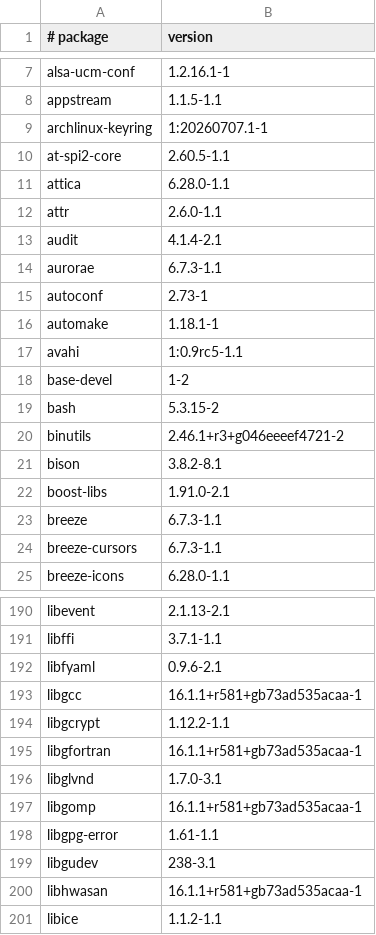
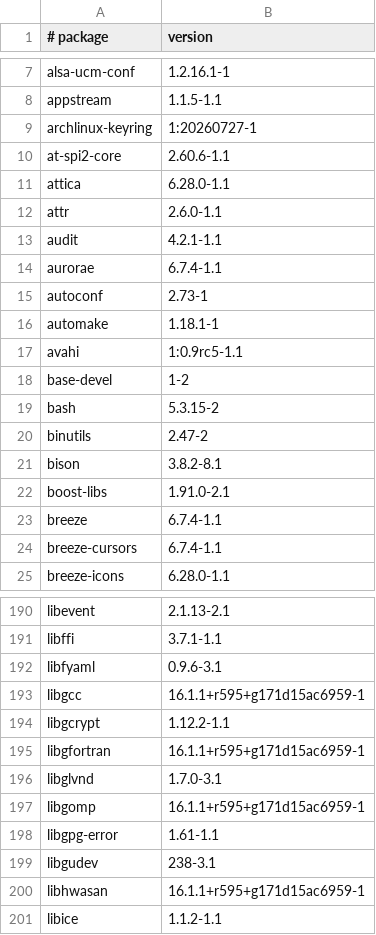
Before and after one commit to elecxyz/Kwin_AutoScroll, a TSV file: build-envs/cachyos/packages.lock.tsv, drawn as a sheet; only a part is shown, gaps mark what is left out; the diff covers the shown part only.

```diff
--- a/build-envs/cachyos/packages.lock.tsv
+++ b/build-envs/cachyos/packages.lock.tsv
@@ -8,8 +8,8 @@ alsa-ucm-conf	1.2.16.1-1
 appstream	1.1.5-1.1
-archlinux-keyring	1:20260707.1-1
-at-spi2-core	2.60.5-1.1
+archlinux-keyring	1:20260727-1
+at-spi2-core	2.60.6-1.1
 attica	6.28.0-1.1
 attr	2.6.0-1.1
-audit	4.1.4-2.1
-aurorae	6.7.3-1.1
+audit	4.2.1-1.1
+aurorae	6.7.4-1.1
 autoconf	2.73-1
@@ -19,7 +19,7 @@ base-devel	1-2
 bash	5.3.15-2
-binutils	2.46.1+r3+g046eeeef4721-2
+binutils	2.47-2
 bison	3.8.2-8.1
 boost-libs	1.91.0-2.1
-breeze	6.7.3-1.1
-breeze-cursors	6.7.3-1.1
+breeze	6.7.4-1.1
+breeze-cursors	6.7.4-1.1
 breeze-icons	6.28.0-1.1
@@ -191,11 +191,11 @@ libevent	2.1.13-2.1
 libffi	3.7.1-1.1
-libfyaml	0.9.6-2.1
-libgcc	16.1.1+r581+gb73ad535acaa-1
+libfyaml	0.9.6-3.1
+libgcc	16.1.1+r595+g171d15ac6959-1
 libgcrypt	1.12.2-1.1
-libgfortran	16.1.1+r581+gb73ad535acaa-1
+libgfortran	16.1.1+r595+g171d15ac6959-1
 libglvnd	1.7.0-3.1
-libgomp	16.1.1+r581+gb73ad535acaa-1
+libgomp	16.1.1+r595+g171d15ac6959-1
 libgpg-error	1.61-1.1
 libgudev	238-3.1
-libhwasan	16.1.1+r581+gb73ad535acaa-1
+libhwasan	16.1.1+r595+g171d15ac6959-1
 libice	1.1.2-1.1
```
Also changed, not shown: 1 added row, 1 removed row and 36 edited cells elsewhere in this file, 17 other files.
